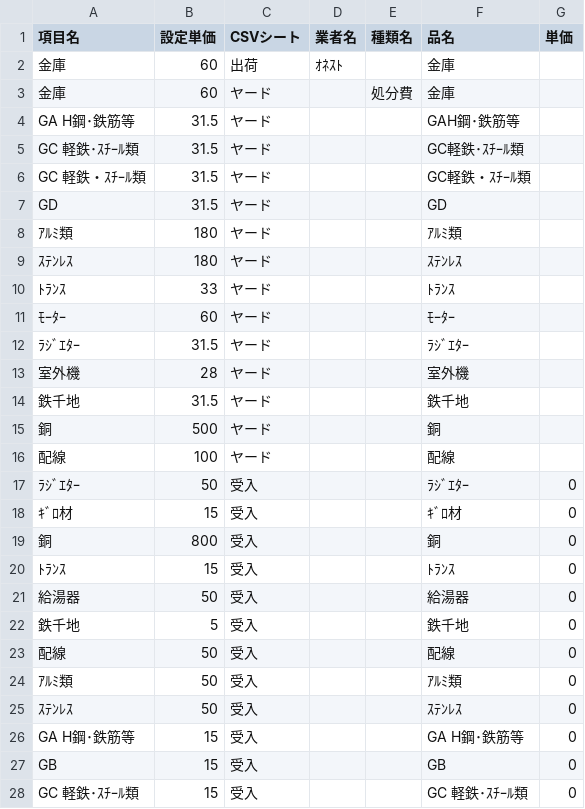
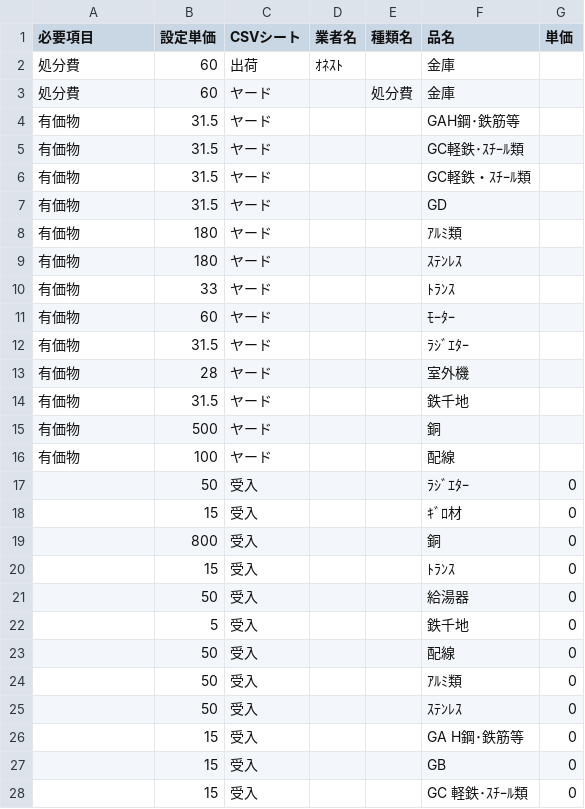
Before and after one commit to torotorokou/work_streamlit, a CSV file: app/data/master/unit_price_table.csv, drawn as a sheet; only a part is shown; the diff covers the shown part only.

```diff
--- a/app/data/master/unit_price_table.csv
+++ b/app/data/master/unit_price_table.csv
@@ -1,28 +1,28 @@
-項目名,設定単価,CSVシート,業者名,種類名,品名,単価
-金庫,60,出荷,ｵﾈｽﾄ,,金庫,
-金庫,60,ヤード,,処分費,金庫,
-GA H鋼･鉄筋等,31.5,ヤード,,,GAH鋼･鉄筋等,
-GC 軽鉄･ｽﾁｰﾙ類,31.5,ヤード,,,GC軽鉄･ｽﾁｰﾙ類,
-GC　軽鉄・ｽﾁｰﾙ類,31.5,ヤード,,,GC軽鉄・ｽﾁｰﾙ類,
-GD,31.5,ヤード,,,GD,
-ｱﾙﾐ類,180,ヤード,,,ｱﾙﾐ類,
-ｽﾃﾝﾚｽ,180,ヤード,,,ｽﾃﾝﾚｽ,
-ﾄﾗﾝｽ,33,ヤード,,,ﾄﾗﾝｽ,
-ﾓｰﾀｰ,60,ヤード,,,ﾓｰﾀｰ,
-ﾗｼﾞｴﾀｰ,31.5,ヤード,,,ﾗｼﾞｴﾀｰ,
-室外機,28,ヤード,,,室外機,
-鉄千地,31.5,ヤード,,,鉄千地,
-銅,500,ヤード,,,銅,
-配線,100,ヤード,,,配線,
-ﾗｼﾞｴﾀｰ,50,受入,,,ﾗｼﾞｴﾀｰ,0
-ｷﾞﾛ材,15,受入,,,ｷﾞﾛ材,0
-銅,800,受入,,,銅,0
-ﾄﾗﾝｽ,15,受入,,,ﾄﾗﾝｽ,0
-給湯器,50,受入,,,給湯器,0
-鉄千地,5,受入,,,鉄千地,0
-配線,50,受入,,,配線,0
-ｱﾙﾐ類,50,受入,,,ｱﾙﾐ類,0
-ｽﾃﾝﾚｽ,50,受入,,,ｽﾃﾝﾚｽ,0
-GA H鋼･鉄筋等,15,受入,,,GA H鋼･鉄筋等,0
-GB,15,受入,,,GB,0
-GC 軽鉄･ｽﾁｰﾙ類,15,受入,,,GC 軽鉄･ｽﾁｰﾙ類,0
+必要項目,設定単価,CSVシート,業者名,種類名,品名,単価
+処分費,60,出荷,ｵﾈｽﾄ,,金庫,
+処分費,60,ヤード,,処分費,金庫,
+有価物,31.5,ヤード,,,GAH鋼･鉄筋等,
+有価物,31.5,ヤード,,,GC軽鉄･ｽﾁｰﾙ類,
+有価物,31.5,ヤード,,,GC軽鉄・ｽﾁｰﾙ類,
+有価物,31.5,ヤード,,,GD,
+有価物,180,ヤード,,,ｱﾙﾐ類,
+有価物,180,ヤード,,,ｽﾃﾝﾚｽ,
+有価物,33,ヤード,,,ﾄﾗﾝｽ,
+有価物,60,ヤード,,,ﾓｰﾀｰ,
+有価物,31.5,ヤード,,,ﾗｼﾞｴﾀｰ,
+有価物,28,ヤード,,,室外機,
+有価物,31.5,ヤード,,,鉄千地,
+有価物,500,ヤード,,,銅,
+有価物,100,ヤード,,,配線,
+,50,受入,,,ﾗｼﾞｴﾀｰ,0
+,15,受入,,,ｷﾞﾛ材,0
+,800,受入,,,銅,0
+,15,受入,,,ﾄﾗﾝｽ,0
+,50,受入,,,給湯器,0
+,5,受入,,,鉄千地,0
+,50,受入,,,配線,0
+,50,受入,,,ｱﾙﾐ類,0
+,50,受入,,,ｽﾃﾝﾚｽ,0
+,15,受入,,,GA H鋼･鉄筋等,0
+,15,受入,,,GB,0
+,15,受入,,,GC 軽鉄･ｽﾁｰﾙ類,0
```
Also changed, not shown: 8 edited cells elsewhere in this file, app/data/master/balance_sheet/yuka_yard.csv, 2 other files.
